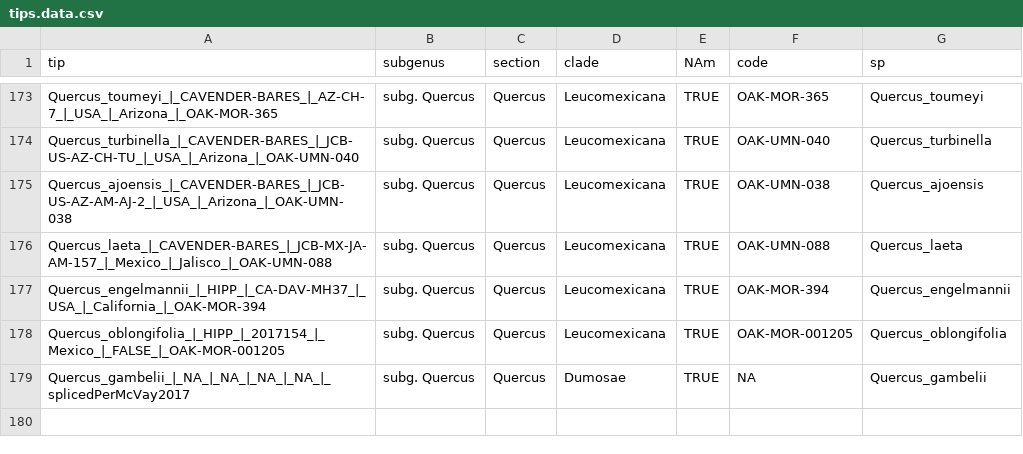
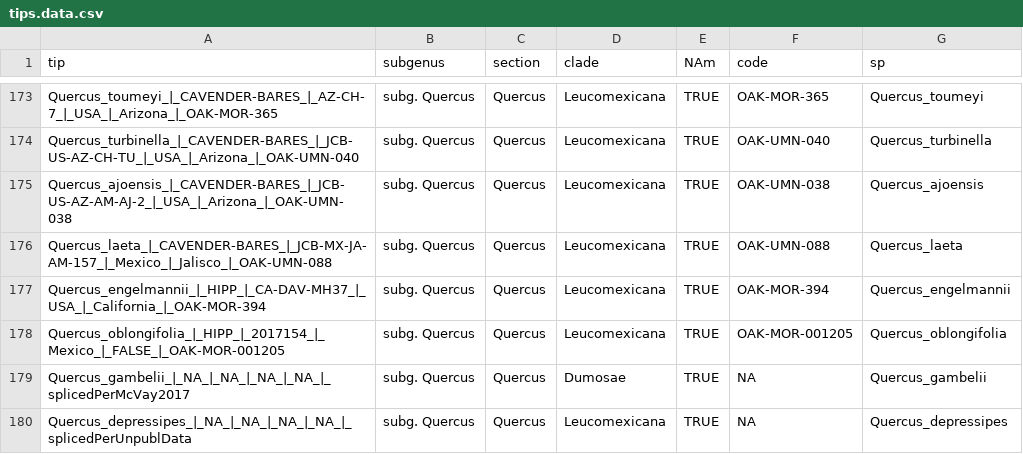
Before and after one commit to andrew-hipp/2021-oak-classification, a CSV file: DATA/tips.data.csv, drawn as a sheet; only a part is shown, gaps mark what is left out.

Commit message:
Adding Q. depressipes to tips.data.csv

```diff
--- a/DATA/tips.data.csv
+++ b/DATA/tips.data.csv
@@ -179 +179,2 @@ Quercus_oblongifolia_|_HIPP_|_2017154_|_Mexico_|_FALSE_|_OAK-MOR-001205,subg. Qu
 Quercus_gambelii_|_NA_|_NA_|_NA_|_NA_|_splicedPerMcVay2017,subg. Quercus,Quercus,Dumosae,TRUE,NA,Quercus_gambelii
+Quercus_depressipes_|_NA_|_NA_|_NA_|_NA_|_splicedPerUnpublData,subg. Quercus,Quercus,Leucomexicana,TRUE,NA,Quercus_depressipes
```
